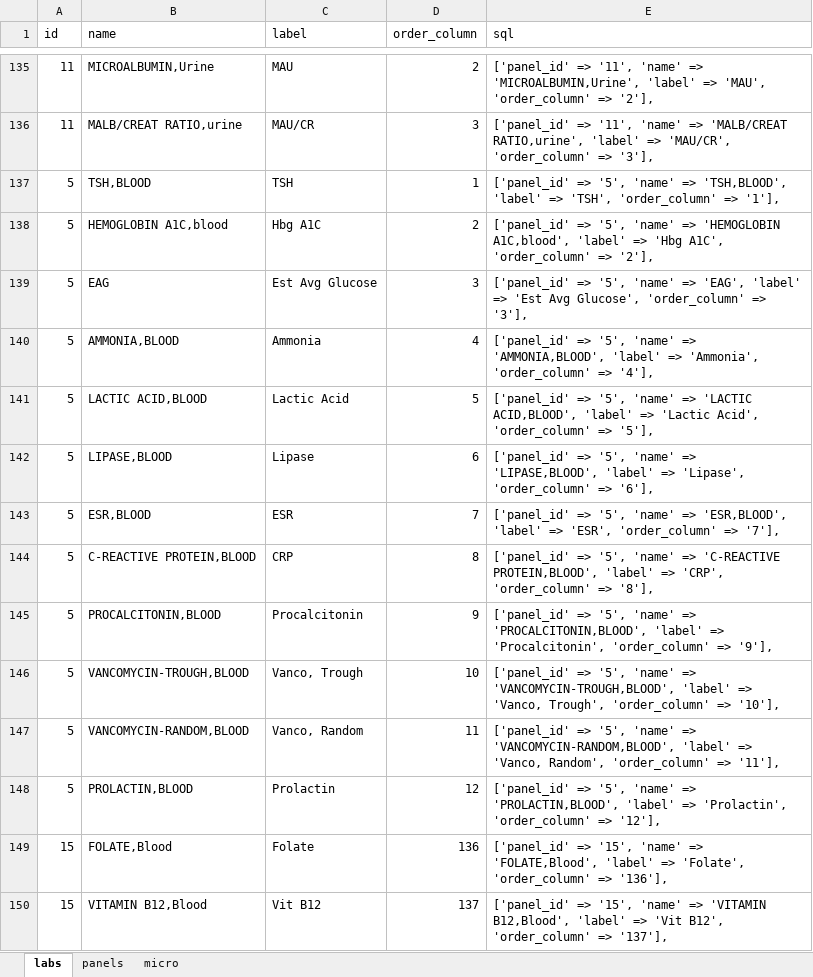
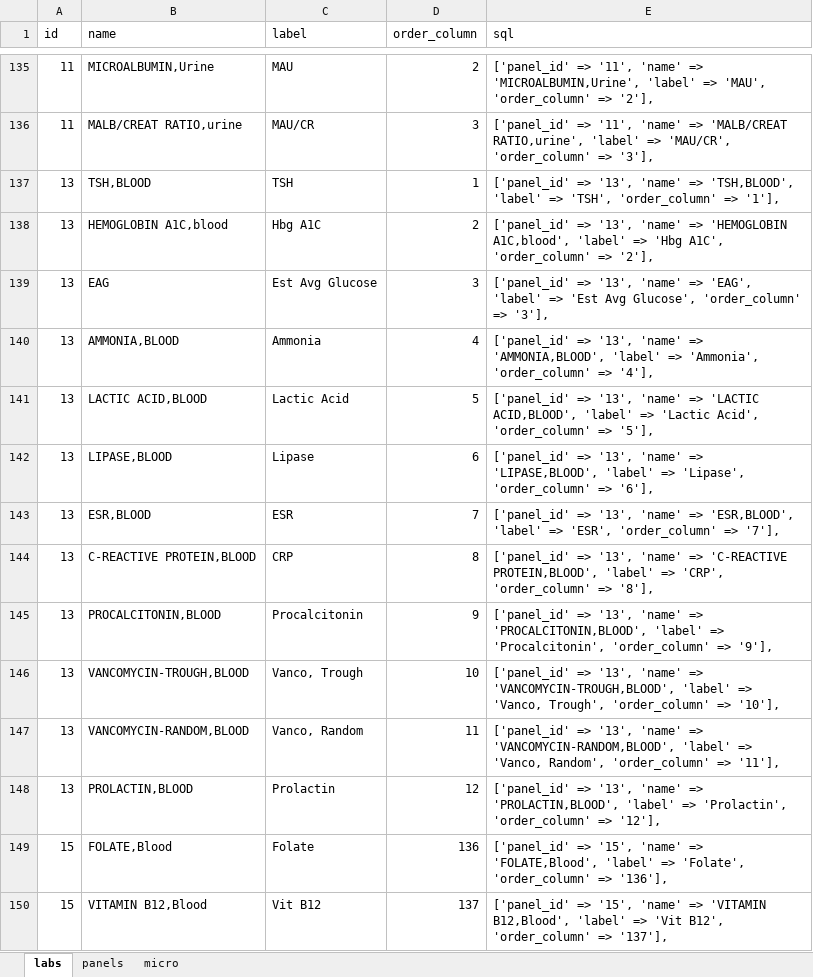
Before and after one commit to tringalama2/cprs-labs, an Excel workbook: storage/lab_lookup.xlsx, sheet labs, drawn as a sheet; only a part is shown, gaps mark what is left out; values as stored, in another font and other column widths than the file's, no borders; the diff names each change by its address in the sheet, - before the commit and + after, or states it on an @@ line.

Commit message:
fixed wrong panel

```diff
--- a/storage/lab_lookup.xlsx (sheet labs)
+++ b/storage/lab_lookup.xlsx (sheet labs)
-A137:A148 (id): 5
+A137:A148 (id): 13
-E137 (sql): ['panel_id' => '5', 'name' =>…
+E137 (sql): ['panel_id' => '13', 'name' =>…
-E138 (sql): ['panel_id' => '5', 'name' =>…
+E138 (sql): ['panel_id' => '13', 'name' =>…
-E139 (sql): ['panel_id' => '5', 'name' =>…
+E139 (sql): ['panel_id' => '13', 'name' =>…
-E140 (sql): ['panel_id' => '5', 'name' =>…
+E140 (sql): ['panel_id' => '13', 'name' =>…
-E141 (sql): ['panel_id' => '5', 'name' =>…
+E141 (sql): ['panel_id' => '13', 'name' =>…
-E142 (sql): ['panel_id' => '5', 'name' =>…
+E142 (sql): ['panel_id' => '13', 'name' =>…
-E143 (sql): ['panel_id' => '5', 'name' =>…
+E143 (sql): ['panel_id' => '13', 'name' =>…
-E144 (sql): ['panel_id' => '5', 'name' =>…
+E144 (sql): ['panel_id' => '13', 'name' =>…
-E145 (sql): ['panel_id' => '5', 'name' =>…
+E145 (sql): ['panel_id' => '13', 'name' =>…
-E146 (sql): ['panel_id' => '5', 'name' =>…
+E146 (sql): ['panel_id' => '13', 'name' =>…
-E147 (sql): ['panel_id' => '5', 'name' =>…
+E147 (sql): ['panel_id' => '13', 'name' =>…
-E148 (sql): ['panel_id' => '5', 'name' =>…
+E148 (sql): ['panel_id' => '13', 'name' =>…
```
Also changed, not shown: sheet panels, 2 other files.
